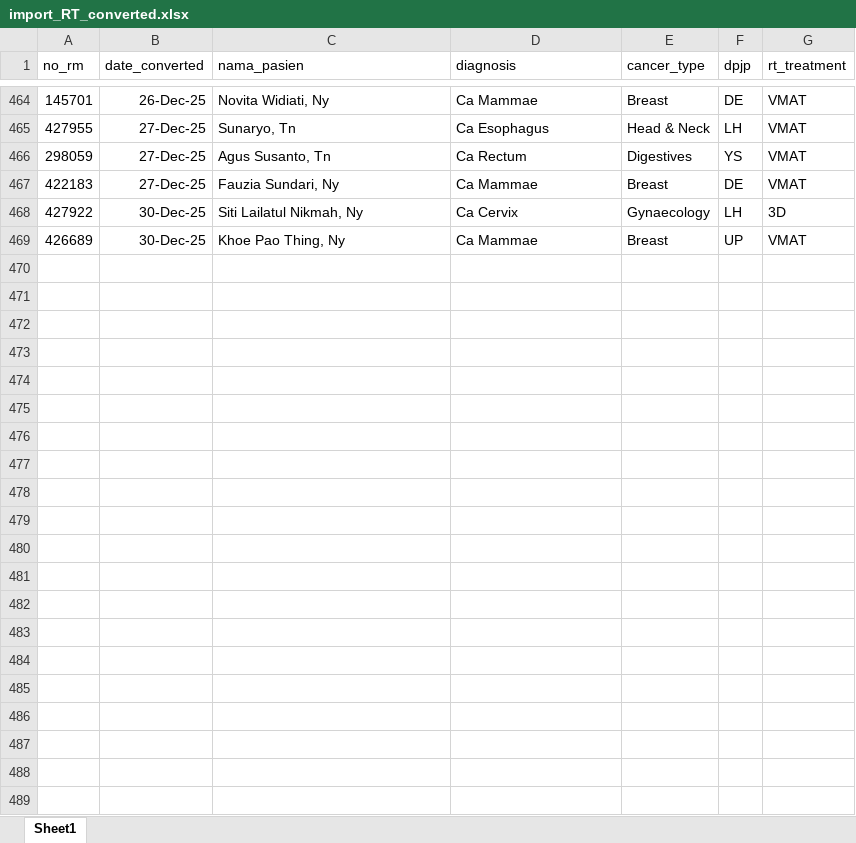
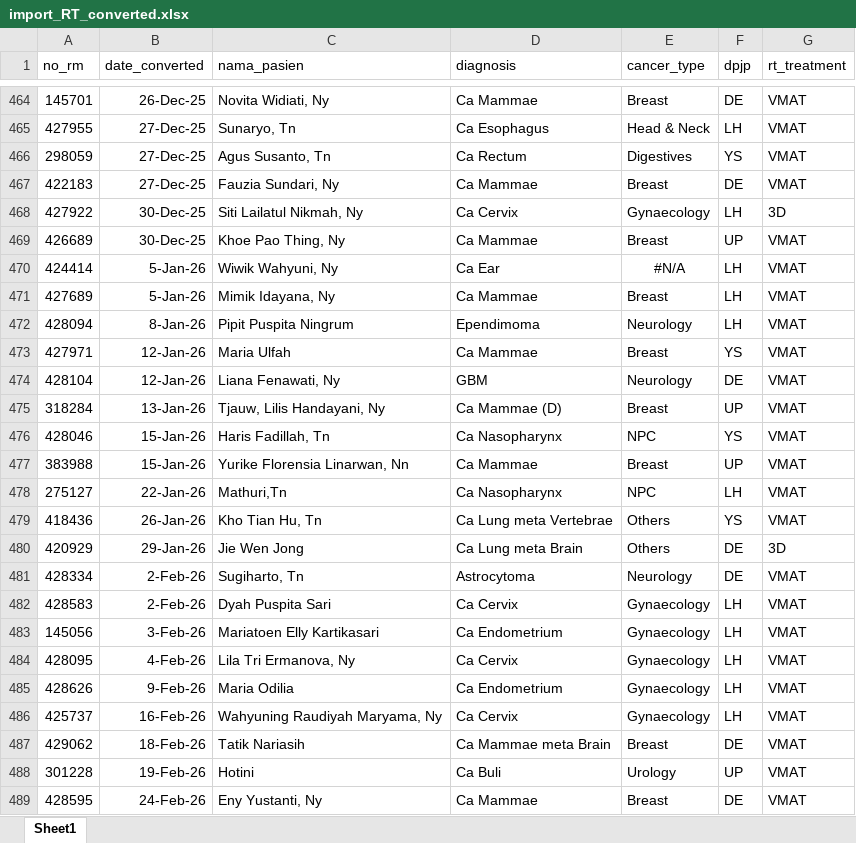
Before and after one commit to trenaldy-online/report-pa, an Excel workbook: import_RT_converted.xlsx, sheet Sheet1, drawn as a sheet; only a part is shown, gaps mark what is left out; values as stored, in another font and other column widths than the file's, no borders; the diff names each change by its address in the sheet, - before the commit and + after, or states it on an @@ line.

```diff
--- a/import_RT_converted.xlsx (sheet Sheet1)
+++ b/import_RT_converted.xlsx (sheet Sheet1)
+row 470: 424414 | 5-Jan-26 | Wiwik Wahyuni, Ny | Ca Ear | #N/A | LH | VMAT
+row 471: 427689 | 5-Jan-26 | Mimik Idayana, Ny | Ca Mammae | Breast | LH | VMAT
+row 472: 428094 | 8-Jan-26 | Pipit Puspita Ningrum | Ependimoma | Neurology | LH | VMAT
+row 473: 427971 | 12-Jan-26 | Maria Ulfah | Ca Mammae | Breast | YS | VMAT
+row 474: 428104 | 12-Jan-26 | Liana Fenawati, Ny | GBM | Neurology | DE | VMAT
+row 475: 318284 | 13-Jan-26 | Tjauw, Lilis Handayani, Ny | Ca Mammae (D) | Breast | UP | VMAT
+row 476: 428046 | 15-Jan-26 | Haris Fadillah, Tn | Ca Nasopharynx | NPC | YS | VMAT
+row 477: 383988 | 15-Jan-26 | Yurike Florensia Linarwan, Nn | Ca Mammae | Breast | UP | VMAT
+row 478: 275127 | 22-Jan-26 | Mathuri,Tn | Ca Nasopharynx | NPC | LH | VMAT
+row 479: 418436 | 26-Jan-26 | Kho Tian Hu, Tn | Ca Lung meta Vertebrae | Others | YS | VMAT
+row 480: 420929 | 29-Jan-26 | Jie Wen Jong | Ca Lung meta Brain | Others | DE | 3D
+row 481: 428334 | 2-Feb-26 | Sugiharto, Tn | Astrocytoma | Neurology | DE | VMAT
+row 482: 428583 | 2-Feb-26 | Dyah Puspita Sari | Ca Cervix | Gynaecology | LH | VMAT
+row 483: 145056 | 3-Feb-26 | Mariatoen Elly Kartikasari | Ca Endometrium | Gynaecology | LH | VMAT
+row 484: 428095 | 4-Feb-26 | Lila Tri Ermanova, Ny | Ca Cervix | Gynaecology | LH | VMAT
+row 485: 428626 | 9-Feb-26 | Maria Odilia | Ca Endometrium | Gynaecology | LH | VMAT
+row 486: 425737 | 16-Feb-26 | Wahyuning Raudiyah Maryama, Ny | Ca Cervix | Gynaecology | LH | VMAT
+row 487: 429062 | 18-Feb-26 | Tatik Nariasih | Ca Mammae meta Brain | Breast | DE | VMAT
+row 488: 301228 | 19-Feb-26 | Hotini | Ca Buli | Urology | UP | VMAT
+row 489: 428595 | 24-Feb-26 | Eny Yustanti, Ny | Ca Mammae | Breast | DE | VMAT
```
Also changed, not shown: import_database_app_ahcc copy.xlsx, import_kemo_converted.xlsx, 8 other files.
